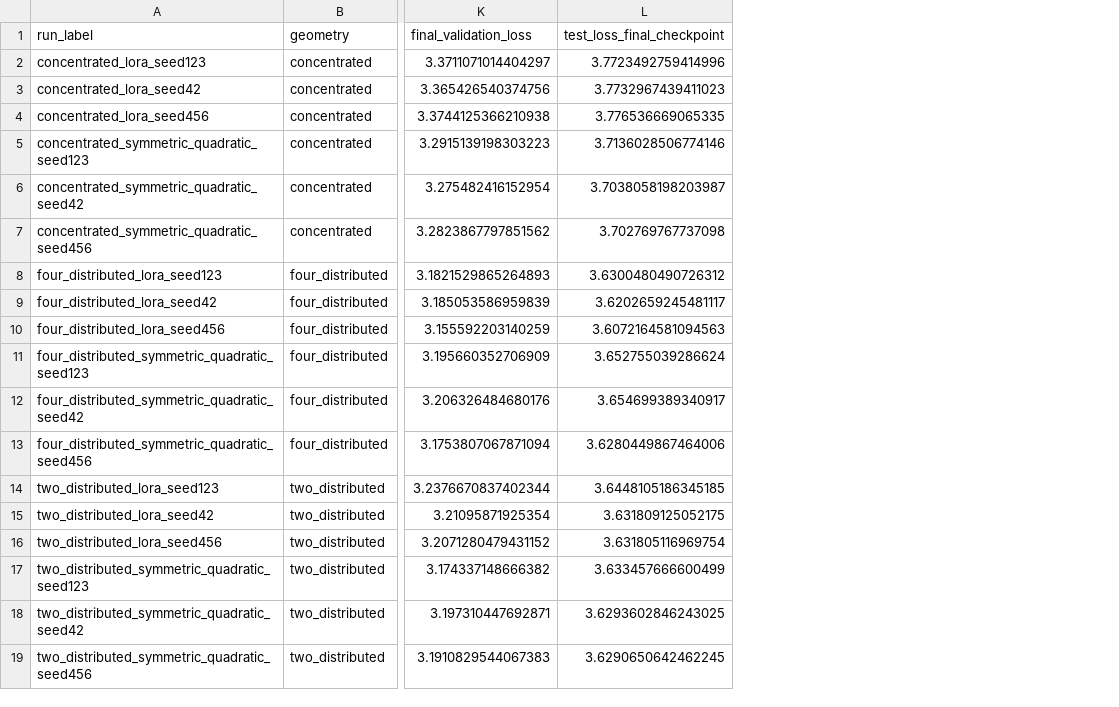
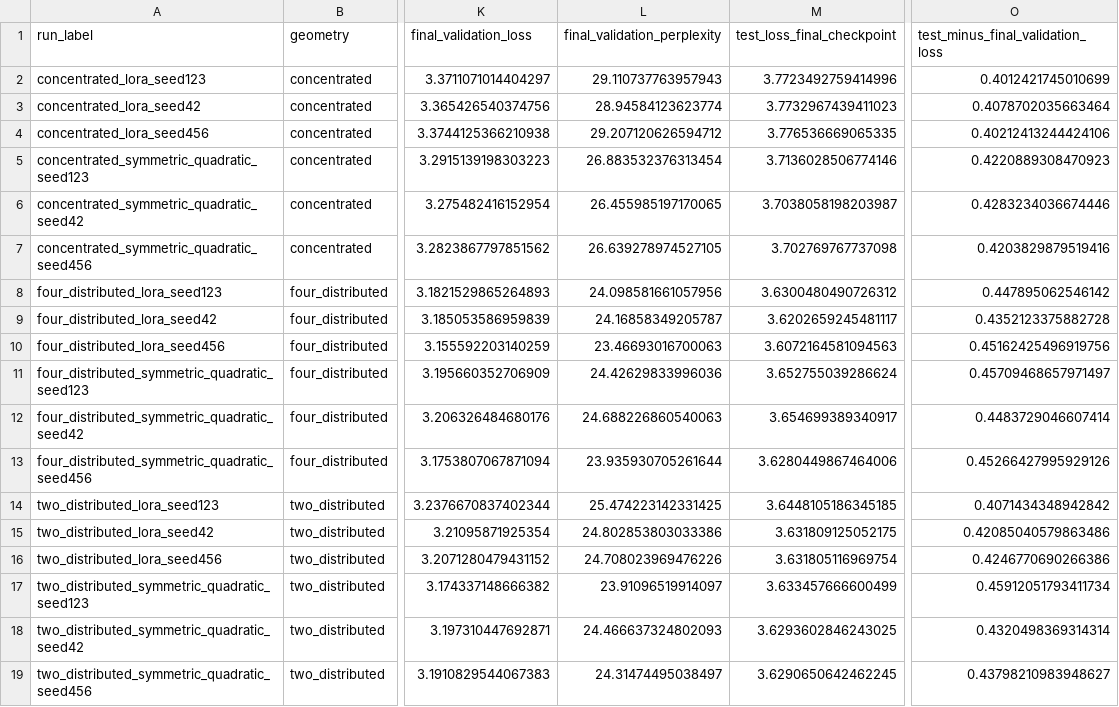
Before and after one commit to xxlilloxx-cyber/federico-lolli-ai-research, a CSV file: docs/data/long_final_per_seed.csv, drawn as a sheet; only a part is shown, gaps mark what is left out; the diff names each change by its address in the sheet, - before the commit and + after, or states it on an @@ line.

Commit message:
Consolidate final public research report and data definitions

```diff
--- a/docs/data/long_final_per_seed.csv
+++ b/docs/data/long_final_per_seed.csv
+column L (final_validation_perplexity), rows 2-19: 29.110737763957943 | 28.94584123623774 | 29.207120626594712 | 26.883532376313454 | 26.455985197170065 | 26.639278974527105 | 24.098581661057956 | 24.16858349205787 | 23.46693016700063 | 24.42629833996036 | 24.688226860540063 | 23.935930705261644 | 25.474223142331425 | 24.802853803033386 | 24.708023969476226 | 23.91096519914097 | 24.466637324802093 | 24.31474495038497
+column O (test_minus_final_validation_loss), rows 2-19: 0.4012421745010699 | 0.4078702035663464 | 0.40212413244424106 | 0.4220889308470923 | 0.4283234036674446 | 0.4203829879519416 | 0.447895062546142 | 0.4352123375882728 | 0.45162425496919756 | 0.45709468657971497 | 0.4483729046607414 | 0.45266427995929126 | 0.4071434348942842 | 0.42085040579863486 | 0.4246770690266386 | 0.45912051793411734 | 0.4320498369314314 | 0.43798210983948627
```
Also changed, not shown: 17 other files.
